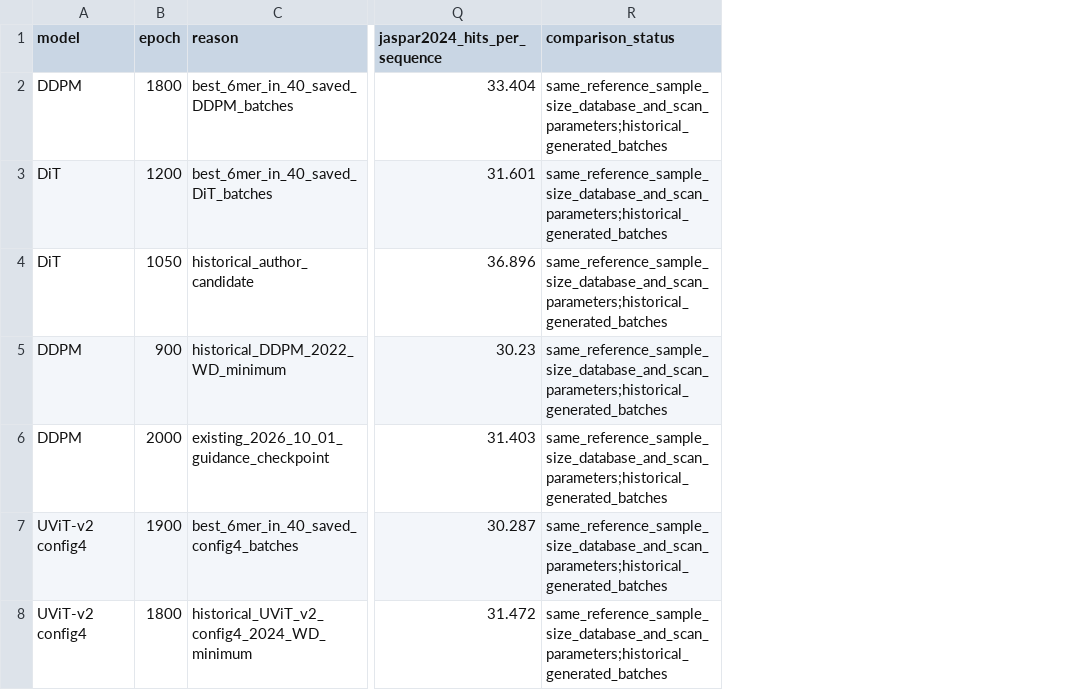
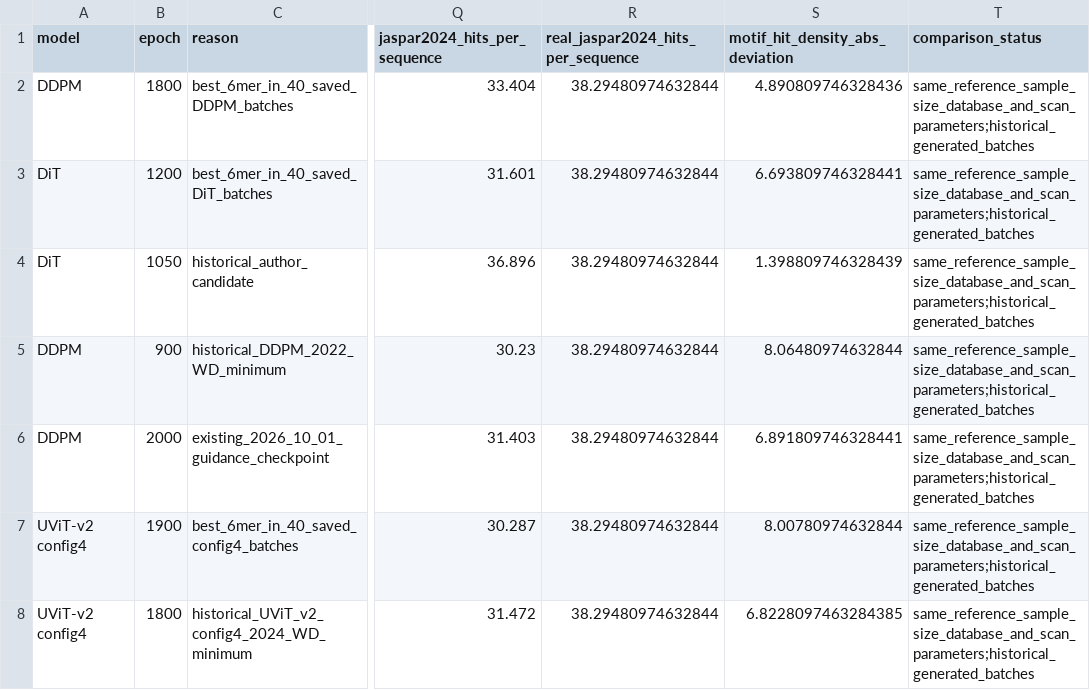
Before and after one commit to justsaltfish/Topic2, a CSV file: data/verified/unified_quality_comparison.csv, drawn as a sheet; only a part is shown, gaps mark what is left out; the diff names each change by its address in the sheet, - before the commit and + after, or states it on an @@ line.

Commit message:
Include normalized motif quantity and qualify six-mer candidate selection

```diff
--- a/data/verified/unified_quality_comparison.csv
+++ b/data/verified/unified_quality_comparison.csv
+column R, rows 1-8: real_jaspar2024_hits_per_sequence | 38.29480974632844 | 38.29480974632844 | 38.29480974632844 | 38.29480974632844 | 38.29480974632844 | 38.29480974632844 | 38.29480974632844
+column S (motif_hit_density_abs_deviation), rows 2-8: 4.890809746328436 | 6.693809746328441 | 1.398809746328439 | 8.06480974632844 | 6.891809746328441 | 8.00780974632844 | 6.8228097463284385
```
Also changed, not shown: 15 other files.
